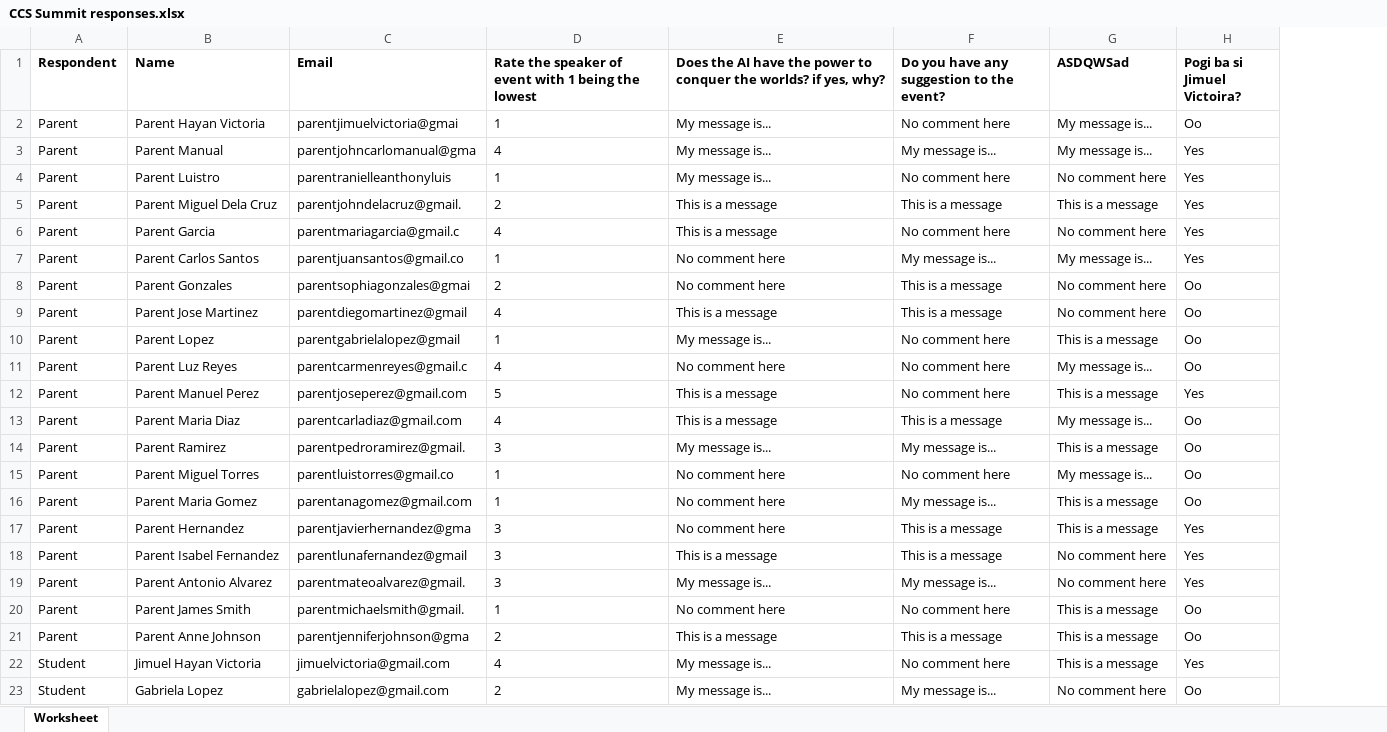
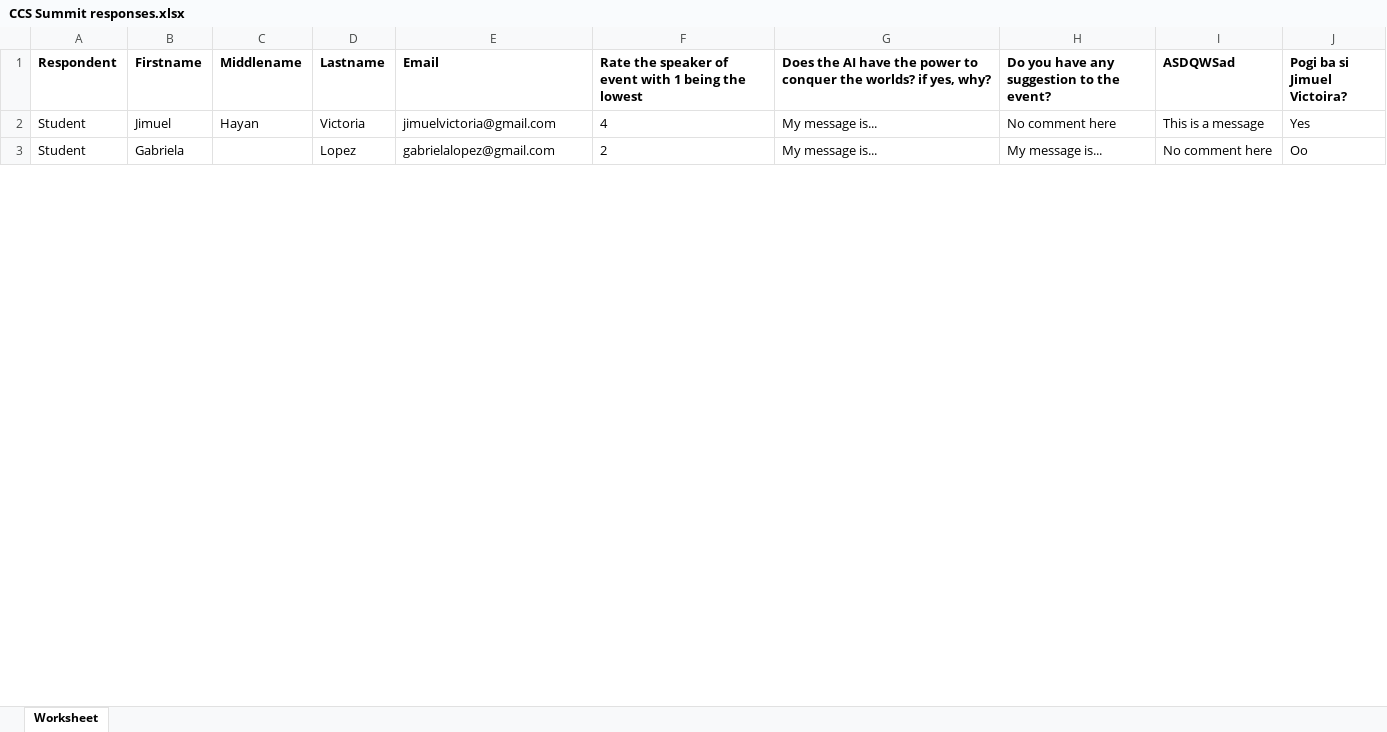
Before and after one commit to jimvictoria002/js-ems, an Excel workbook: backend/export-excel/CCS Summit responses.xlsx, sheet Worksheet, drawn as a sheet; only a part is shown; values as stored, in another font and other column widths than the file's, no borders; removed rows and columns are numbered as before the commit, all else as after; the diff names each change by its address in the sheet, - before the commit and + after, or states it on an @@ line.

```diff
--- a/backend/export-excel/CCS Summit responses.xlsx (sheet Worksheet)
+++ b/backend/export-excel/CCS Summit responses.xlsx (sheet Worksheet)
-column B (Name), rows 22-23: Jimuel Hayan Victoria | Gabriela Lopez
+column B (Firstname), rows 2-3: Jimuel | Gabriela
+column C (Middlename), row 2: Hayan
+column D (Lastname), rows 2-3: Victoria | Lopez
-row 2: Parent | Parent Hayan Victoria | parentjimuelvictoria@gmai | 1 | My message is... | No comment here | My message is... | Oo
-row 3: Parent | Parent Manual | parentjohncarlomanual@gma | 4 | My message is... | My message is... | My message is... | Yes
-row 4: Parent | Parent Luistro | parentranielleanthonyluis | 1 | My message is... | No comment here | No comment here | Yes
-row 5: Parent | Parent Miguel Dela Cruz | parentjohndelacruz@gmail. | 2 | This is a message | This is a message | This is a message | Yes
-row 6: Parent | Parent Garcia | parentmariagarcia@gmail.c | 4 | This is a message | No comment here | No comment here | Yes
-row 7: Parent | Parent Carlos Santos | parentjuansantos@gmail.co | 1 | No comment here | My message is... | My message is... | Yes
-row 8: Parent | Parent Gonzales | parentsophiagonzales@gmai | 2 | No comment here | This is a message | No comment here | Oo
-row 9: Parent | Parent Jose Martinez | parentdiegomartinez@gmail | 4 | This is a message | This is a message | No comment here | Oo
-row 10: Parent | Parent Lopez | parentgabrielalopez@gmail | 1 | My message is... | No comment here | This is a message | Oo
-row 11: Parent | Parent Luz Reyes | parentcarmenreyes@gmail.c | 4 | No comment here | No comment here | My message is... | Oo
-row 12: Parent | Parent Manuel Perez | parentjoseperez@gmail.com | 5 | This is a message | No comment here | This is a message | Yes
-row 13: Parent | Parent Maria Diaz | parentcarladiaz@gmail.com | 4 | This is a message | This is a message | My message is... | Oo
-row 14: Parent | Parent Ramirez | parentpedroramirez@gmail. | 3 | My message is... | My message is... | This is a message | Oo
-row 15: Parent | Parent Miguel Torres | parentluistorres@gmail.co | 1 | No comment here | No comment here | My message is... | Oo
-row 16: Parent | Parent Maria Gomez | parentanagomez@gmail.com | 1 | No comment here | My message is... | This is a message | Oo
-row 17: Parent | Parent Hernandez | parentjavierhernandez@gma | 3 | No comment here | This is a message | This is a message | Yes
-row 18: Parent | Parent Isabel Fernandez | parentlunafernandez@gmail | 3 | This is a message | This is a message | No comment here | Yes
-row 19: Parent | Parent Antonio Alvarez | parentmateoalvarez@gmail. | 3 | My message is... | My message is... | No comment here | Yes
-row 20: Parent | Parent James Smith | parentmichaelsmith@gmail. | 1 | No comment here | No comment here | This is a message | Oo
-row 21: Parent | Parent Anne Johnson | parentjenniferjohnson@gma | 2 | This is a message | This is a message | This is a message | Oo
```
Also changed, not shown: 17 other files.
